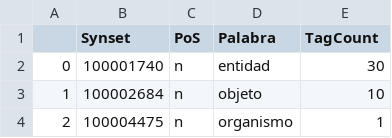
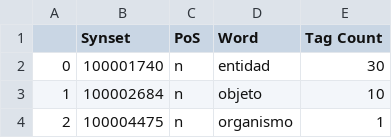
Before and after one commit to PabloVelascoCrespo/MCR_to_Prolog, a CSV file: spa/PrologCSV/Tag_Count_SenSem.csv, drawn as a sheet; only a part is shown.

```diff
--- a/spa/PrologCSV/Tag_Count_SenSem.csv
+++ b/spa/PrologCSV/Tag_Count_SenSem.csv
@@ -1,2 +1,2 @@
-,Synset,PoS,Palabra,TagCount
+,Synset,PoS,Word,Tag Count
 0,100001740,n,entidad,30
```
Also changed, not shown: spa/PrologCSV/Tag_Count_AnCora30.csv, spa/PrologCSV/Tag_Count_WikiCorpus30.csv, 6 other files.
